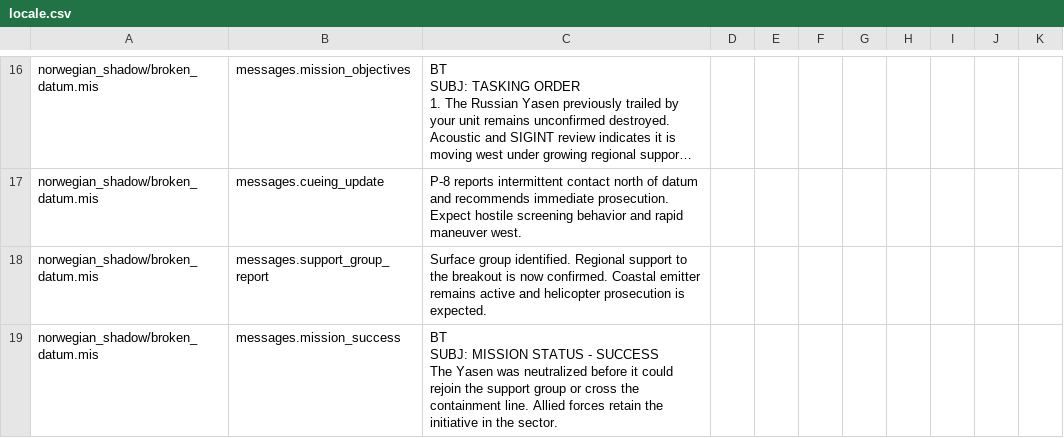
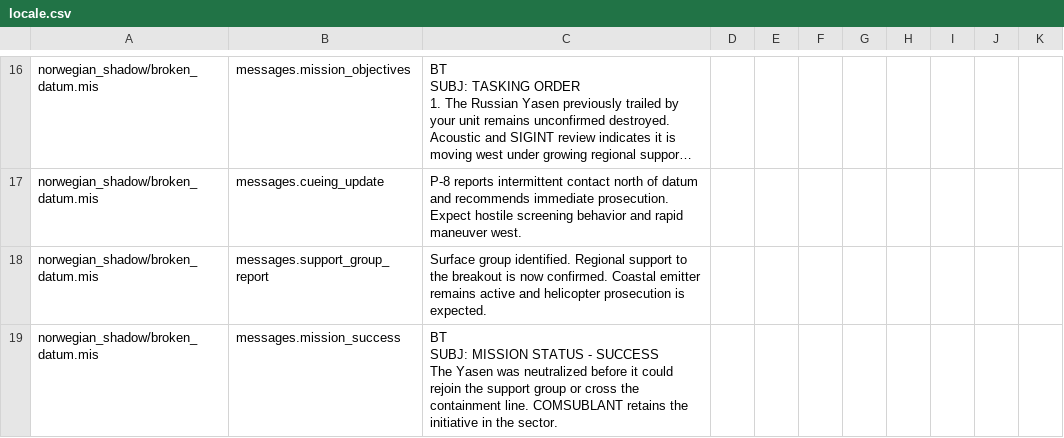
Before and after one commit to murdockpeter/mnw_dynamic_campaign, a CSV file: src/package/locale.csv, drawn as a sheet; only a part is shown, gaps mark what is left out; long unchanged cells end in ….

```diff
--- a/src/package/locale.csv
+++ b/src/package/locale.csv
@@ -48,5 +48,5 @@ norwegian_shadow/broken_datum.mis,messages.cueing_update,"P-8 reports intermitte
 norwegian_shadow/broken_datum.mis,messages.support_group_report,"Surface group identified. Regional support to the breakout is now confirmed. Coastal emitter remains active and helicopter prosecution is expected.",,,,,,,,
-norwegian_shadow/broken_datum.mis,messages.mission_success,"BT
-SUBJ: MISSION STATUS - SUCCESS
-
-The Yasen was neutralized before it could rejoin the support group or cross the containment line. Allied forces retain the initiative in the sector.",,,,,,,,
+norwegian_shadow/broken_datum.mis,messages.mission_success,"BT
+SUBJ: MISSION STATUS - SUCCESS
+
+The Yasen was neutralized before it could rejoin the support group or cross the containment line. COMSUBLANT retains the initiative in the sector.",,,,,,,,
```
Also changed, not shown: src/packages/iron_archipelago/locale.csv, 16 other files.
